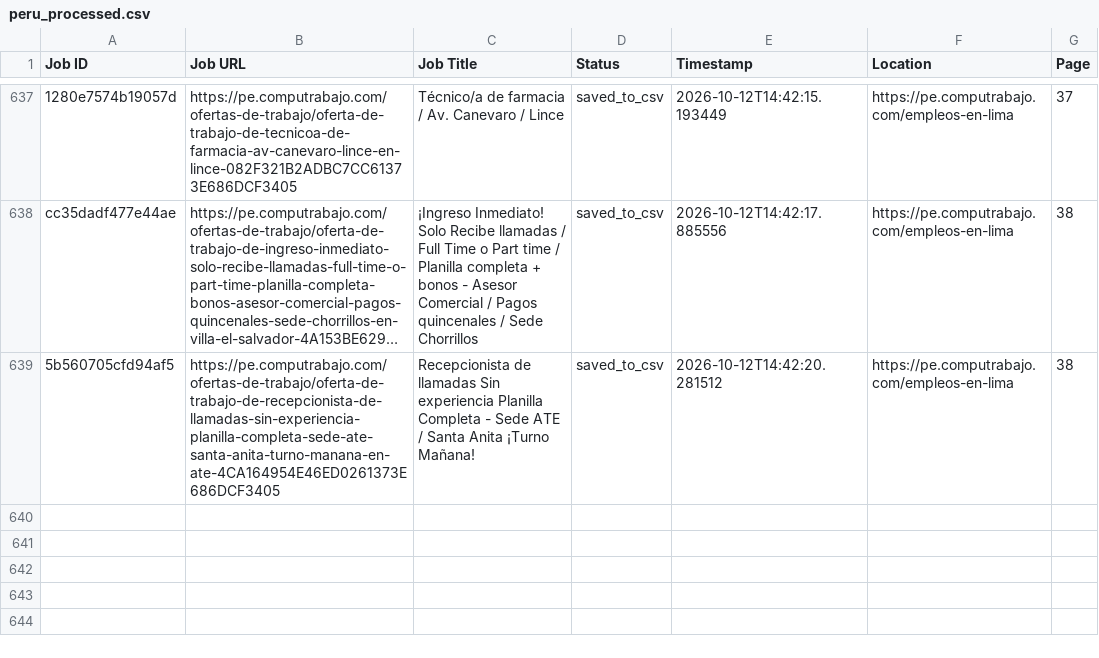
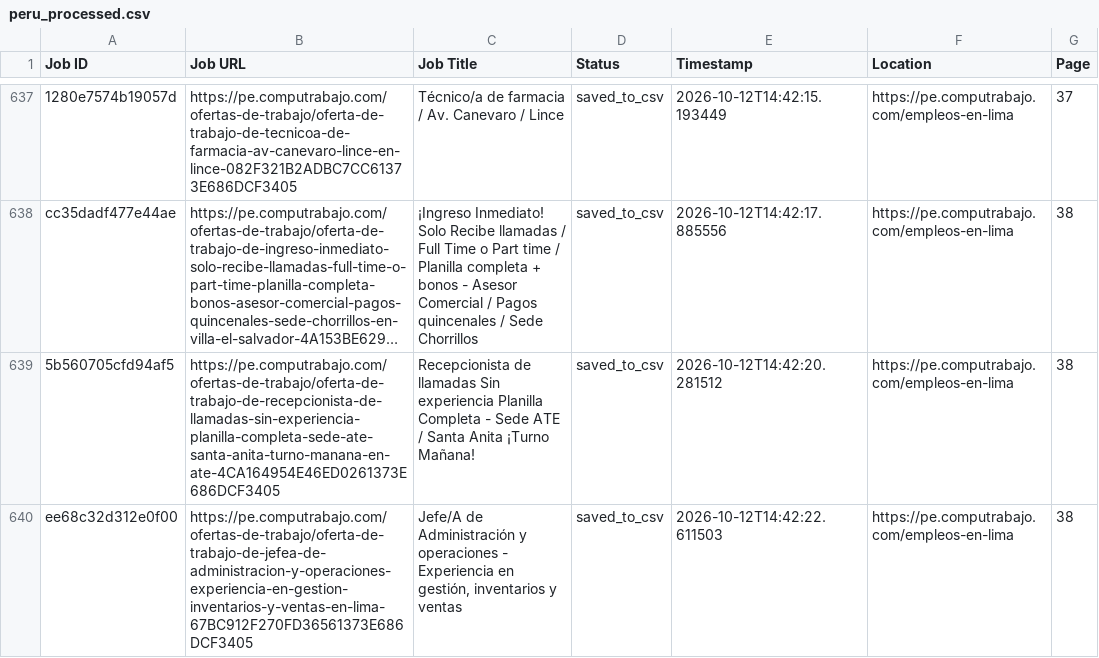
Before and after one commit to liliankason/computrabajo_peru_scraper, a CSV file: peru_processed.csv, drawn as a sheet; only a part is shown, gaps mark what is left out; long unchanged cells end in …; the diff names each change by its address in the sheet, - before the commit and + after, or states it on an @@ line.

```diff
--- a/peru_processed.csv
+++ b/peru_processed.csv
+row 640: ee68c32d312e0f00 | https://pe.computrabajo.com/ofertas-de-trabajo/oferta-de-trabajo-de-jefea-de-administracion-y-operaciones-experiencia-en-gestion-inventarios-y-ventas-en-lima-67BC912F270FD36561373E686DCF3405 | Jefe/A de Administración y operaciones - Experiencia en gestión, inventarios y ventas | saved_to_csv | 2026-10-12T14:42:22.611503 | https://pe.computrabajo.com/empleos-en-lima | 38
```
Also changed, not shown: 2 other files.
